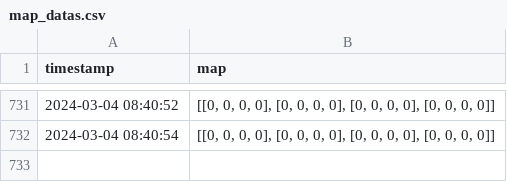
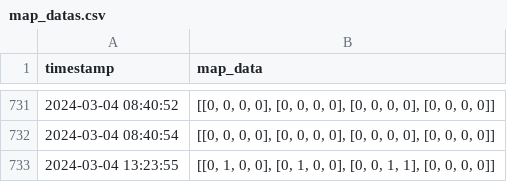
Before and after one commit to puz9/CSI-Localization, a CSV file: backend_server_and_database/collected_datas/map_datas.csv (was backend_server_and_database/map_datas.csv), drawn as a sheet; only a part is shown, gaps mark what is left out; the diff names each change by its address in the sheet, - before the commit and + after, or states it on an @@ line.

```diff
--- a/backend_server_and_database/map_datas.csv
+++ b/backend_server_and_database/collected_datas/map_datas.csv
-B1: map
+B1: map_data
+row 733: 2024-03-04 13:23:55 | [[0, 1, 0, 0], [0, 1, 0, 0], [0, 0, 1, 1], [0, 0, 0, 0]]
```
Also changed, not shown: 11 other files.
